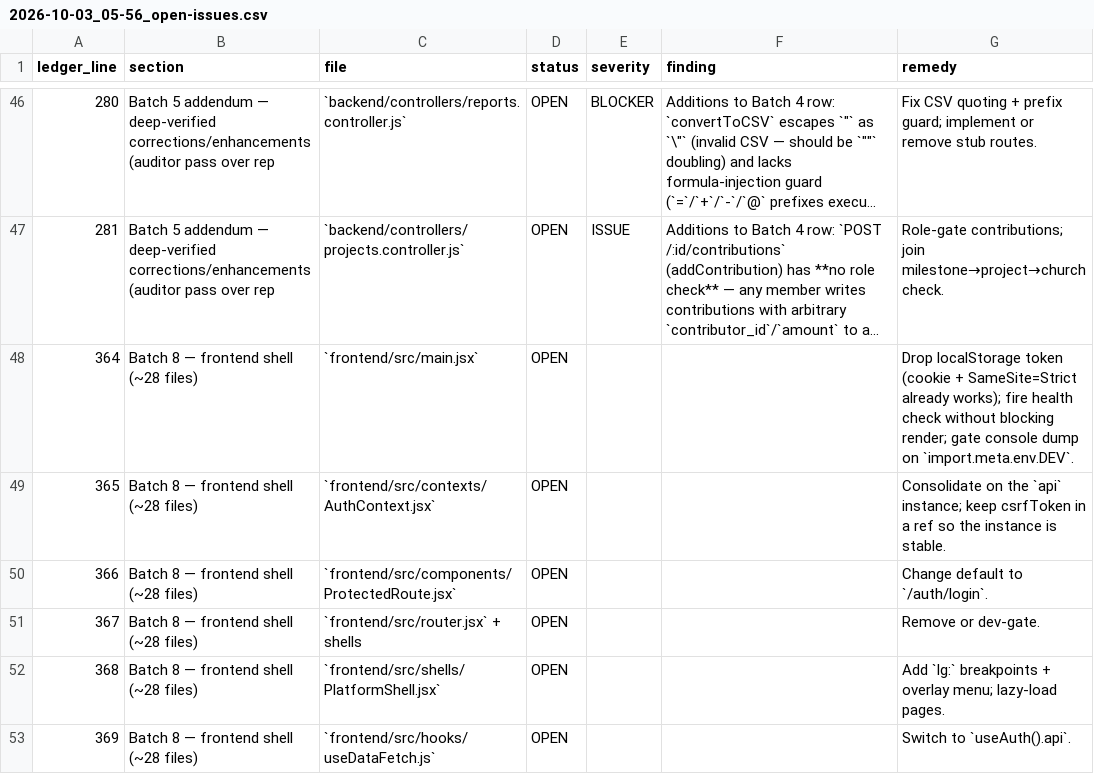
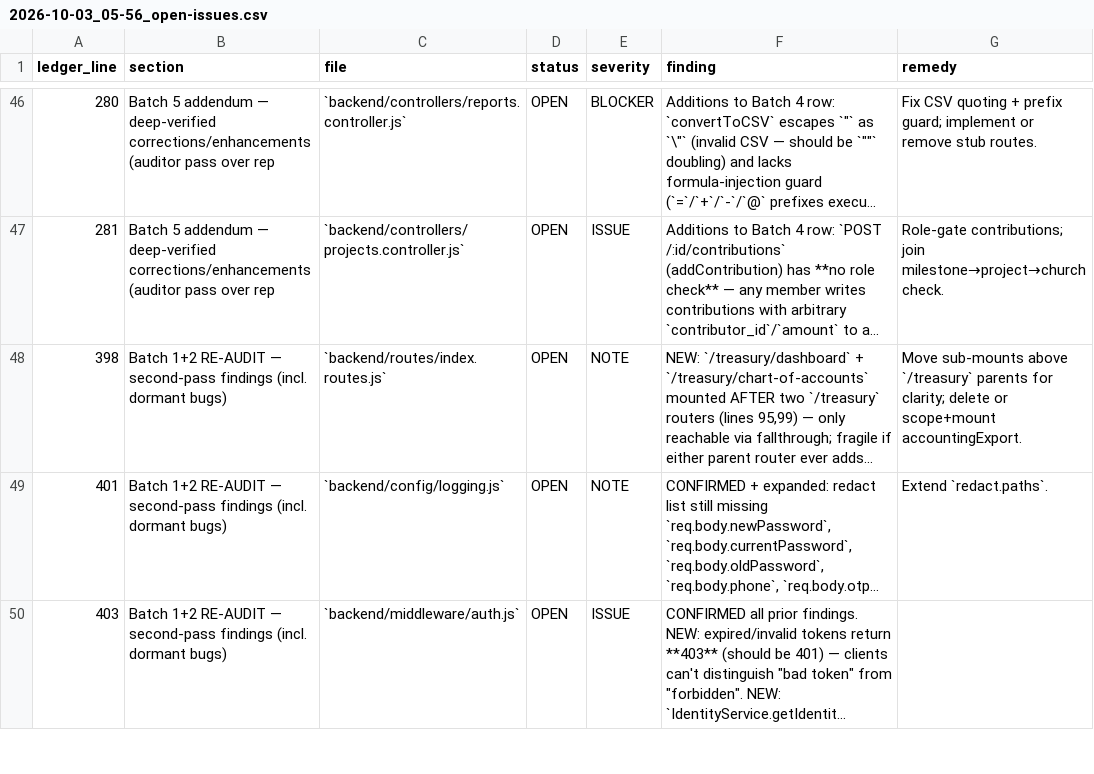
Before and after one commit to JosOngeri/CMS, a CSV file: docs/reports/2026-10-03_05-56_open-issues.csv, drawn as a sheet; only a part is shown, gaps mark what is left out; the shorter side is filled out with more unchanged rows; long unchanged cells end in …; the diff covers the shown part only; the diff names each change by its address in the sheet, - before the commit and + after, or states it on an @@ line.

```diff
--- a/docs/reports/2026-10-03_05-56_open-issues.csv
+++ b/docs/reports/2026-10-03_05-56_open-issues.csv
-row 48: 364 | Batch 8 — frontend shell (~28 files) | `frontend/src/main.jsx` | OPEN |  |  | Drop localStorage token (cookie + SameSite=Strict already works); fire health check without blocking render; gate console dump on `import.meta.env.DEV`.
-row 49: 365 | Batch 8 — frontend shell (~28 files) | `frontend/src/contexts/AuthContext.jsx` | OPEN |  |  | Consolidate on the `api` instance; keep csrfToken in a ref so the instance is stable.
-row 50: 366 | Batch 8 — frontend shell (~28 files) | `frontend/src/components/ProtectedRoute.jsx` | OPEN |  |  | Change default to `/auth/login`.
-row 51: 367 | Batch 8 — frontend shell (~28 files) | `frontend/src/router.jsx` + shells | OPEN |  |  | Remove or dev-gate.
-row 52: 368 | Batch 8 — frontend shell (~28 files) | `frontend/src/shells/PlatformShell.jsx` | OPEN |  |  | Add `lg:` breakpoints + overlay menu; lazy-load pages.
-row 53: 369 | Batch 8 — frontend shell (~28 files) | `frontend/src/hooks/useDataFetch.js` | OPEN |  |  | Switch to `useAuth().api`.
```
Also changed, not shown: 8 removed rows elsewhere in this file, 19 other files.
